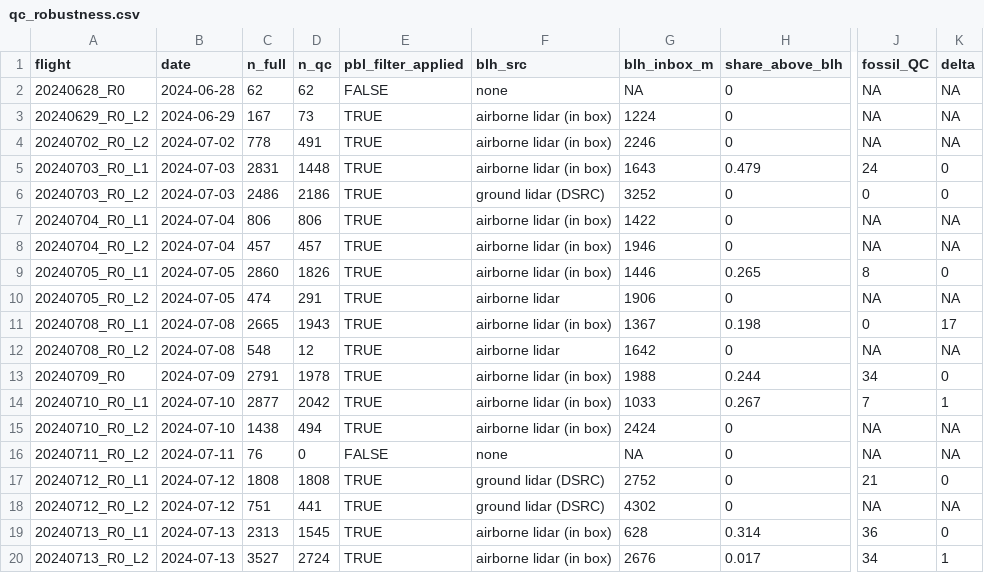
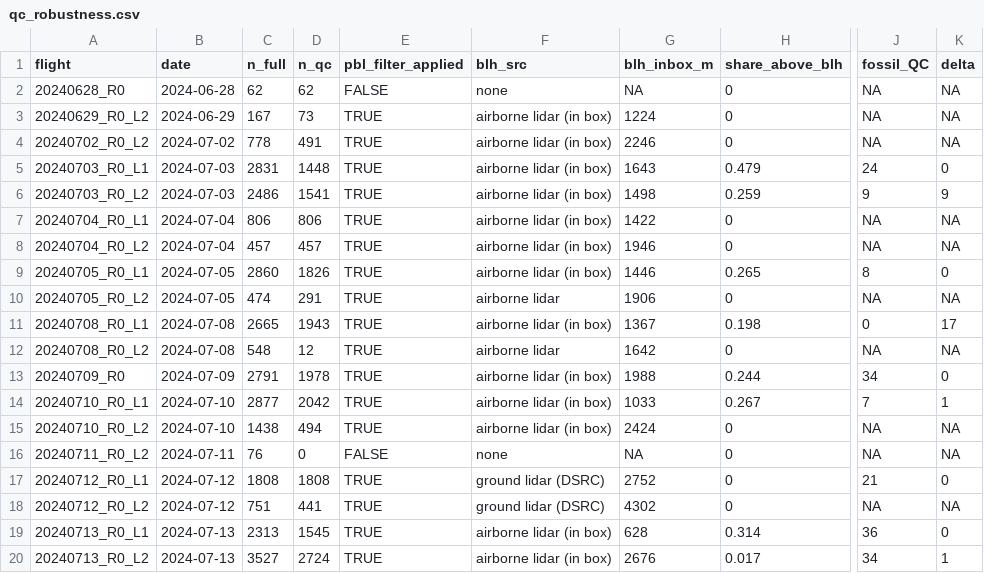
Before and after one commit to pdez90/methane_AMMBEC, a CSV file: shiny/data/qc_robustness.csv, drawn as a sheet; only a part is shown, gaps mark what is left out; the diff names each change by its address in the sheet, - before the commit and + after, or states it on an @@ line.

```diff
--- a/shiny/data/qc_robustness.csv
+++ b/shiny/data/qc_robustness.csv
-D6 (n_qc): 2186
+D6 (n_qc): 1541
-F6 (blh_src): ground lidar (DSRC)
+F6 (blh_src): airborne lidar (in box)
-G6 (blh_inbox_m): 3252
+G6 (blh_inbox_m): 1498
-H6 (share_above_blh): 0
+H6 (share_above_blh): 0.259
-J6 (fossil_QC): 0
+J6 (fossil_QC): 9
-K6 (delta): 0
+K6 (delta): 9
```
Also changed, not shown: results/airborne_blh_flights.csv, results/denver_curtain_screen.csv, 11 other files.
